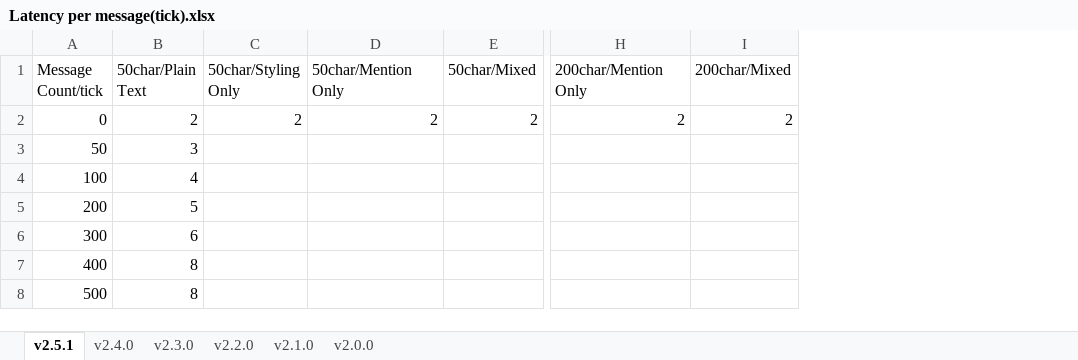
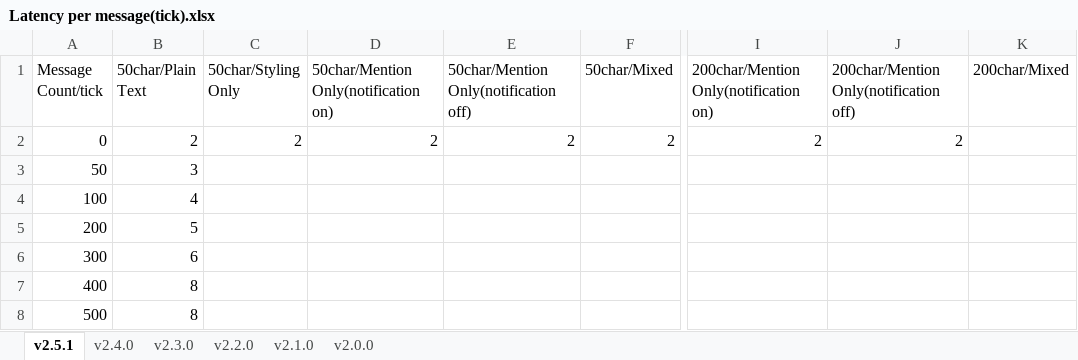
Before and after one commit to hanhy06/embellish_chat, an Excel workbook: docs/Latency per message(tick).xlsx, sheet v2.5.1, drawn as a sheet; only a part is shown, gaps mark what is left out; values as stored, in another font and other column widths than the file's, no borders; addresses are those after the commit; the diff names each change by its address in the sheet, - before the commit and + after, or states it on an @@ line.

Commit message:
docs: update README with version change to 2.5.1 and mention latency analysis details

```diff
--- a/docs/Latency per message(tick).xlsx (sheet v2.5.1)
+++ b/docs/Latency per message(tick).xlsx (sheet v2.5.1)
+column E, rows 1-2: 50char/Mention Only(notification off) | 2
+column J, rows 1-2: 200char/Mention Only(notification off) | 2
-D1: 50char/Mention Only
+D1: 50char/Mention Only(notification on)
-I1: 200char/Mention Only
+I1: 200char/Mention Only(notification on)
-K2 (200char/Mixed): 2
+K2 (200char/Mixed): (empty)
```
Also changed, not shown: 1 other file.
